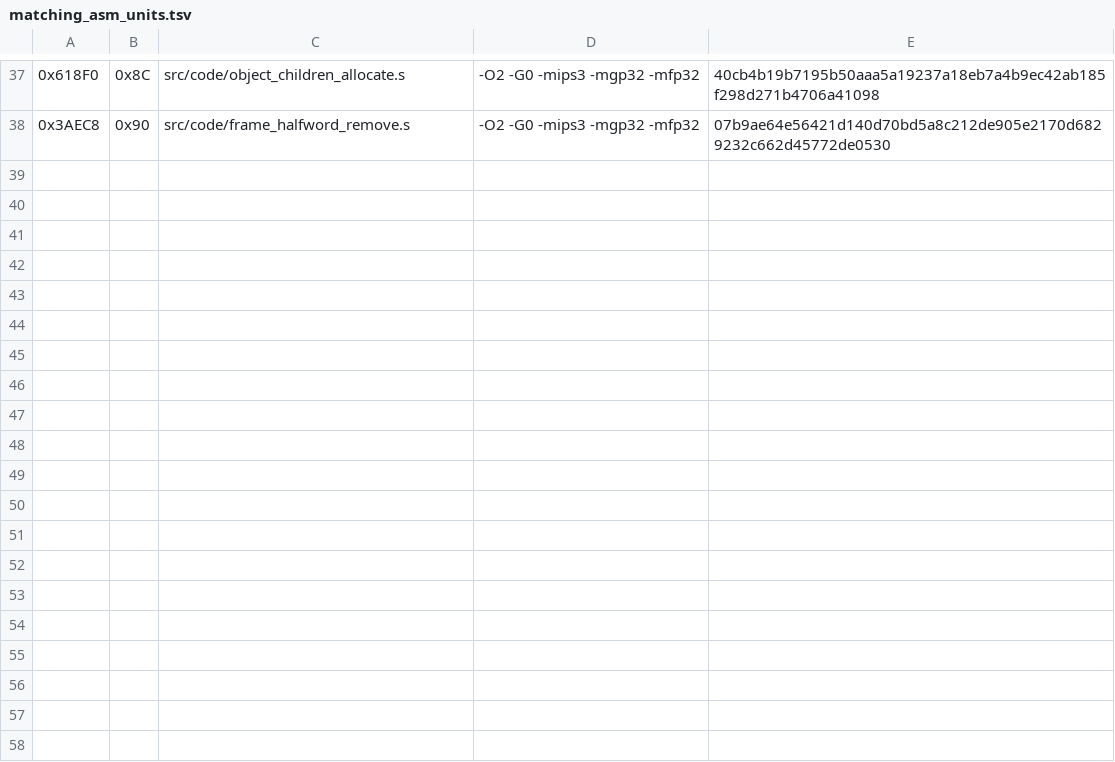
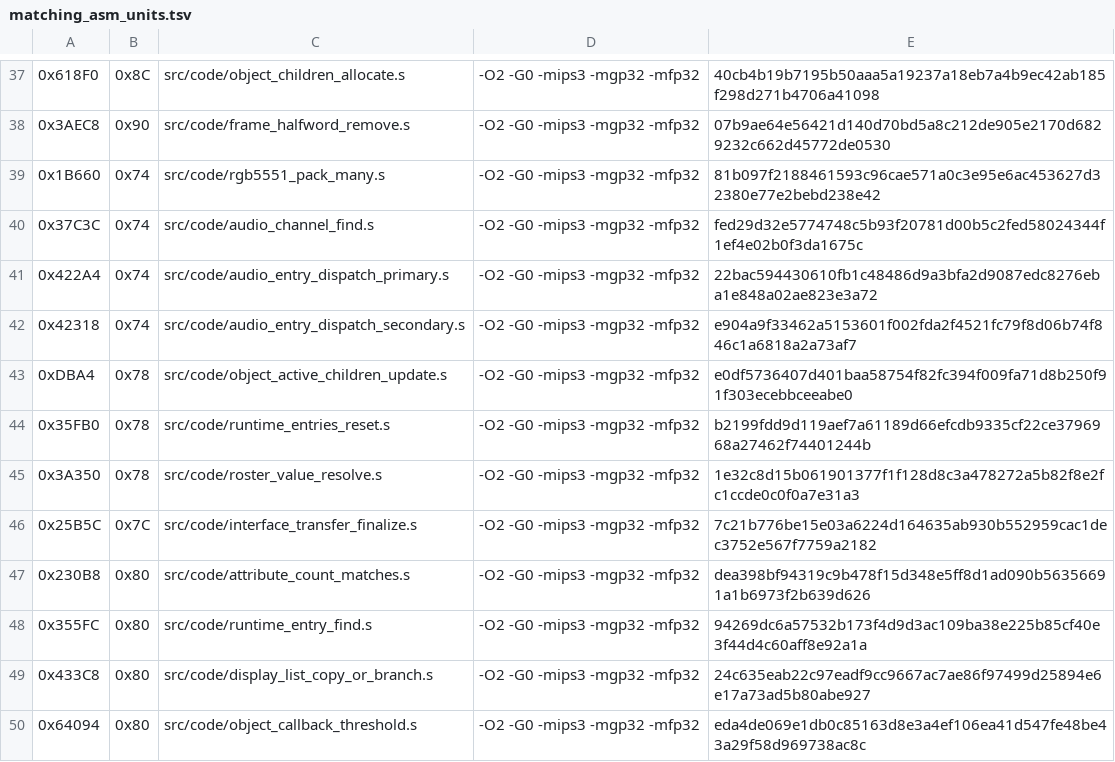
Before and after one commit to TheGh0stShip/Madden-64, a TSV file: config/us/matching_asm_units.tsv, drawn as a sheet; only a part is shown, gaps mark what is left out; the diff names each change by its address in the sheet, - before the commit and + after, or states it on an @@ line.

Commit message:
Match twelve resident utility routines

```diff
--- a/config/us/matching_asm_units.tsv
+++ b/config/us/matching_asm_units.tsv
+row 39: 0x1B660 | 0x74 | src/code/rgb5551_pack_many.s | -O2 -G0 -mips3 -mgp32 -mfp32 | 81b097f2188461593c96cae571a0c3e95e6ac453627d32380e77e2bebd238e42
+row 40: 0x37C3C | 0x74 | src/code/audio_channel_find.s | -O2 -G0 -mips3 -mgp32 -mfp32 | fed29d32e5774748c5b93f20781d00b5c2fed58024344f1ef4e02b0f3da1675c
+row 41: 0x422A4 | 0x74 | src/code/audio_entry_dispatch_primary.s | -O2 -G0 -mips3 -mgp32 -mfp32 | 22bac594430610fb1c48486d9a3bfa2d9087edc8276eba1e848a02ae823e3a72
+row 42: 0x42318 | 0x74 | src/code/audio_entry_dispatch_secondary.s | -O2 -G0 -mips3 -mgp32 -mfp32 | e904a9f33462a5153601f002fda2f4521fc79f8d06b74f846c1a6818a2a73af7
+row 43: 0xDBA4 | 0x78 | src/code/object_active_children_update.s | -O2 -G0 -mips3 -mgp32 -mfp32 | e0df5736407d401baa58754f82fc394f009fa71d8b250f91f303ecebbceeabe0
+row 44: 0x35FB0 | 0x78 | src/code/runtime_entries_reset.s | -O2 -G0 -mips3 -mgp32 -mfp32 | b2199fdd9d119aef7a61189d66efcdb9335cf22ce3796968a27462f74401244b
+row 45: 0x3A350 | 0x78 | src/code/roster_value_resolve.s | -O2 -G0 -mips3 -mgp32 -mfp32 | 1e32c8d15b061901377f1f128d8c3a478272a5b82f8e2fc1ccde0c0f0a7e31a3
+row 46: 0x25B5C | 0x7C | src/code/interface_transfer_finalize.s | -O2 -G0 -mips3 -mgp32 -mfp32 | 7c21b776be15e03a6224d164635ab930b552959cac1dec3752e567f7759a2182
+row 47: 0x230B8 | 0x80 | src/code/attribute_count_matches.s | -O2 -G0 -mips3 -mgp32 -mfp32 | dea398bf94319c9b478f15d348e5ff8d1ad090b56356691a1b6973f2b639d626
+row 48: 0x355FC | 0x80 | src/code/runtime_entry_find.s | -O2 -G0 -mips3 -mgp32 -mfp32 | 94269dc6a57532b173f4d9d3ac109ba38e225b85cf40e3f44d4c60aff8e92a1a
+row 49: 0x433C8 | 0x80 | src/code/display_list_copy_or_branch.s | -O2 -G0 -mips3 -mgp32 -mfp32 | 24c635eab22c97eadf9cc9667ac7ae86f97499d25894e6e17a73ad5b80abe927
+row 50: 0x64094 | 0x80 | src/code/object_callback_threshold.s | -O2 -G0 -mips3 -mgp32 -mfp32 | eda4de069e1db0c85163d8e3a4ef106ea41d547fe48be43a29f58d969738ac8c
```
Also changed, not shown: 20 other files.
